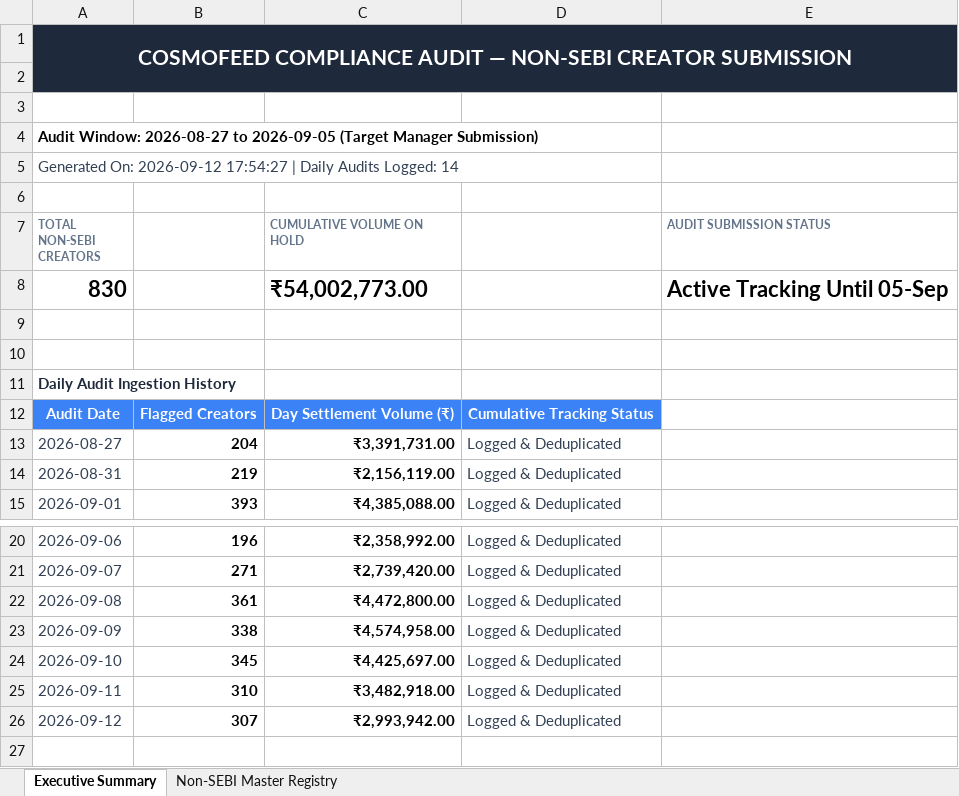
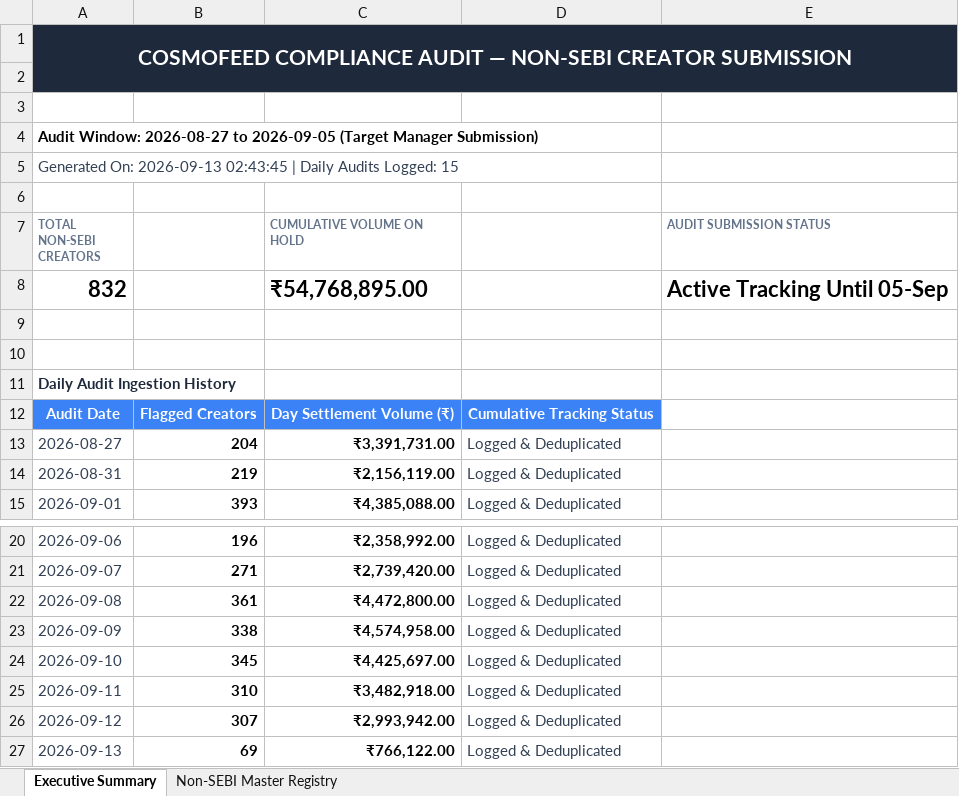
Before and after one commit to mohitkr04/cosmofeed_settlement, an Excel workbook: data/non_sebi_creators_cumulative.xlsx, sheet Executive Summary, drawn as a sheet; only a part is shown, gaps mark what is left out; values as stored, in another font and other column widths than the file's, no borders; removed rows and columns are numbered as before the commit, all else as after; the diff names each change by its address in the sheet, - before the commit and + after, or states it on an @@ line.

```diff
--- a/data/non_sebi_creators_cumulative.xlsx (sheet Executive Summary)
+++ b/data/non_sebi_creators_cumulative.xlsx (sheet Executive Summary)
-A5 (TOTAL NON-SEBI CREATORS): Generated On: 2026-09-12 17:54:27 | Daily Audits Logged: 14
+A5 (TOTAL NON-SEBI CREATORS): Generated On: 2026-09-13 02:43:45 | Daily Audits Logged: 15
-row 8: 830 |  | ₹54,002,773.00 |  | Active Tracking Until 05-Sep
+row 8: 832 |  | ₹54,768,895.00 |  | Active Tracking Until 05-Sep
+row 27: 2026-09-13 | 69 | ₹766,122.00 | Logged & Deduplicated
```
Also changed, not shown: sheet Non-SEBI Master Registry, reports/telegram_sebi_10day_report.xlsx, 17 other files.
